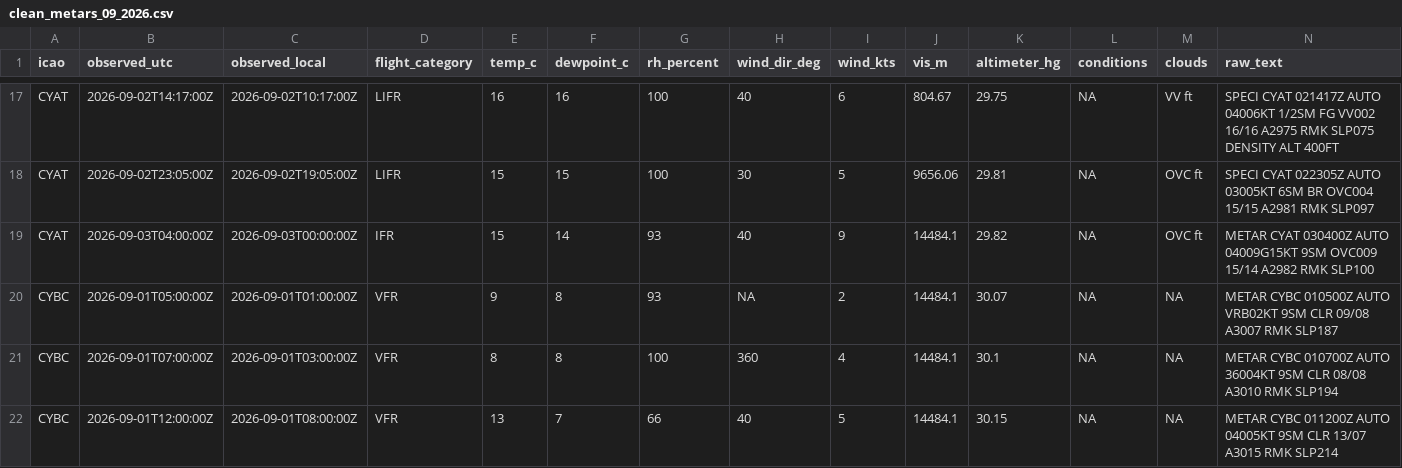
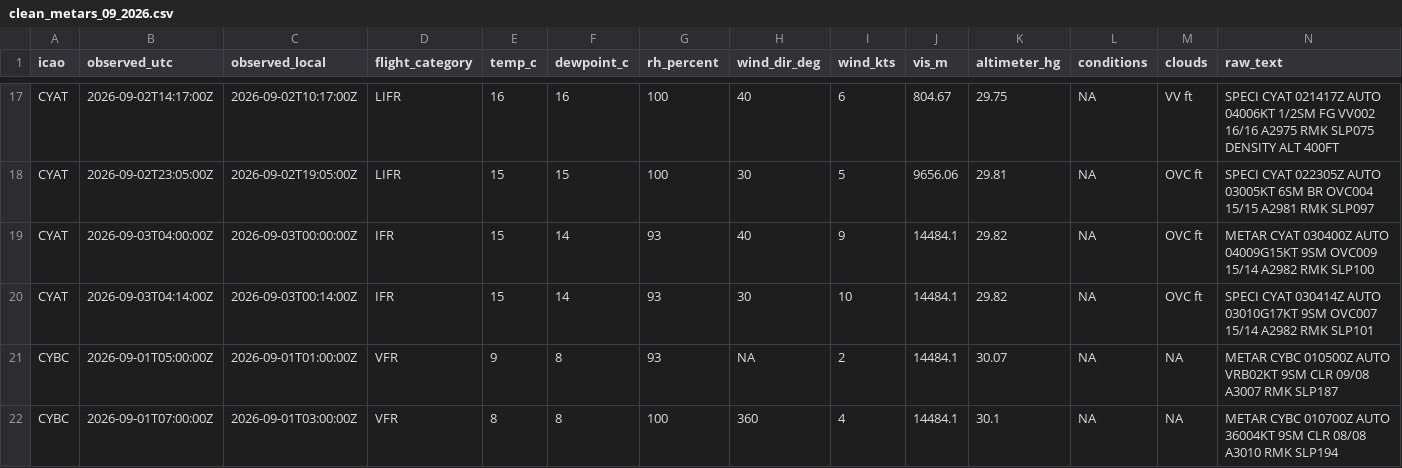
Before and after one commit to NoahCornish/Canada-Flight-Conditions-Research-Project, a CSV file: clean_metars_09_2026.csv, drawn as a sheet; only a part is shown, gaps mark what is left out; the shorter side is filled out with more unchanged rows; rows hold the shown columns only; the diff covers the shown part only; the diff names each change by its address in the sheet, - before the commit and + after, or states it on an @@ line.

```diff
--- a/clean_metars_09_2026.csv
+++ b/clean_metars_09_2026.csv
+row 20: CYAT | 2026-09-03T04:14:00Z | 2026-09-03T00:14:00Z | IFR | 15 | 14 | 93 | 30 | 10 | 14484.1 | 29.82 | NA | OVC ft | SPECI CYAT 030414Z AUTO 03010G17KT 9SM OVC007 15/14 A2982 RMK SLP101
```
Also changed, not shown: 8 added rows elsewhere in this file, 3 other files.
